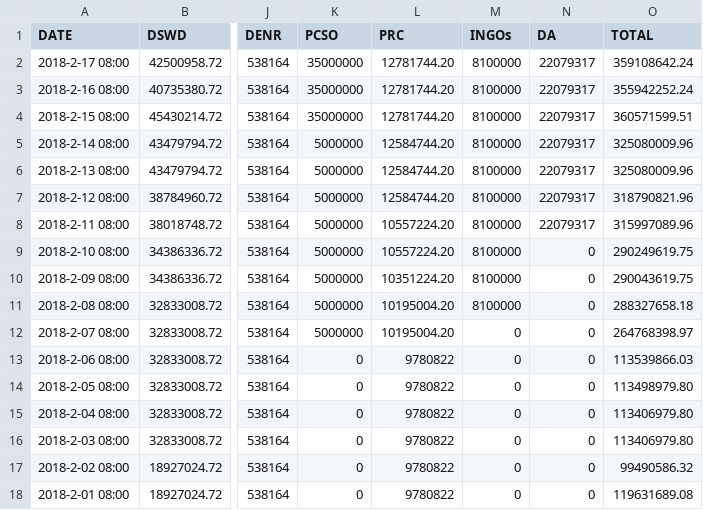
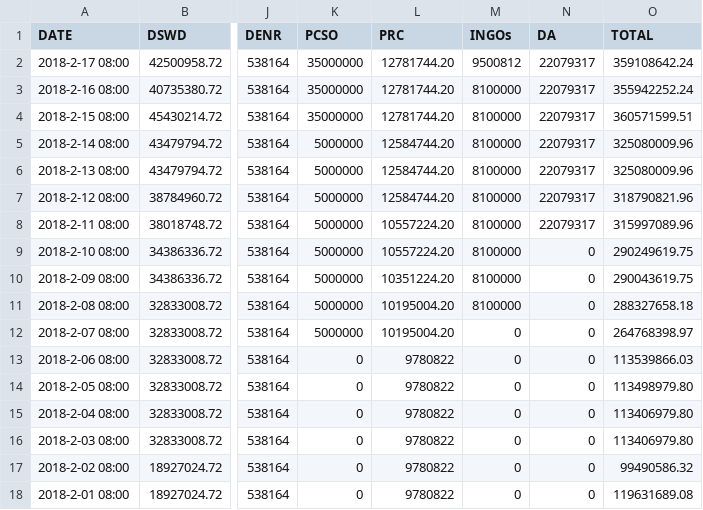
Before and after one commit to jmbangate/code4d, a CSV file: data/mayon/mayonacost.csv, drawn as a sheet; only a part is shown, gaps mark what is left out; the diff names each change by its address in the sheet, - before the commit and + after, or states it on an @@ line.

Commit message:
Update mayonacost.csv

```diff
--- a/data/mayon/mayonacost.csv
+++ b/data/mayon/mayonacost.csv
-M2 (INGOs): 8100000
+M2 (INGOs): 9500812
```
